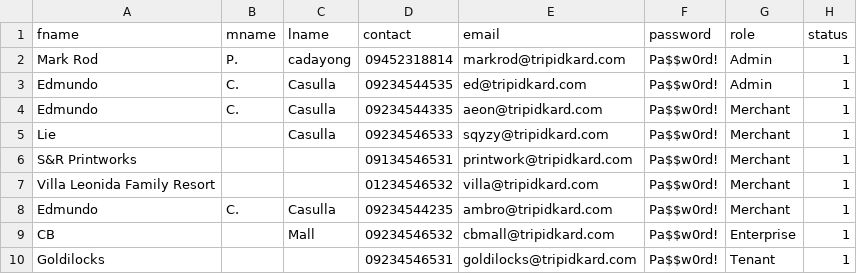
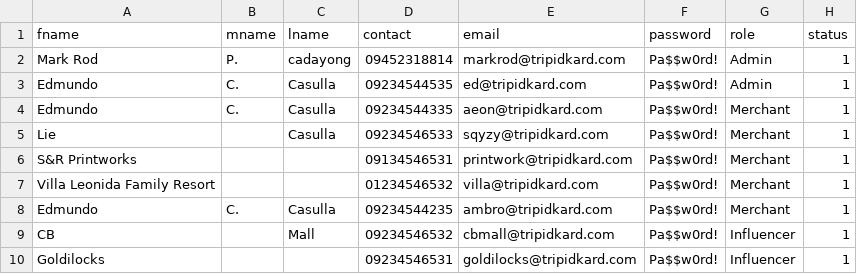
Before and after one commit to markrod1029/tripidkard-laravel, a CSV file: storage/data/users.csv, drawn as a sheet.

```diff
--- a/storage/data/users.csv
+++ b/storage/data/users.csv
@@ -8,3 +8,3 @@ Villa Leonida Family Resort,,,01234546532,villa@tripidkard.com,Pa$$w0rd!,Merchan
 Edmundo,C.,Casulla,09234544235,ambro@tripidkard.com,Pa$$w0rd!,Merchant,1
-CB,,Mall,09234546532,cbmall@tripidkard.com,Pa$$w0rd!,Enterprise,1
-Goldilocks,,,09234546531,goldilocks@tripidkard.com,Pa$$w0rd!,Tenant,1
+CB,,Mall,09234546532,cbmall@tripidkard.com,Pa$$w0rd!,Influencer,1
+Goldilocks,,,09234546531,goldilocks@tripidkard.com,Pa$$w0rd!,Influencer,1
```
Also changed, not shown: 16 other files.
